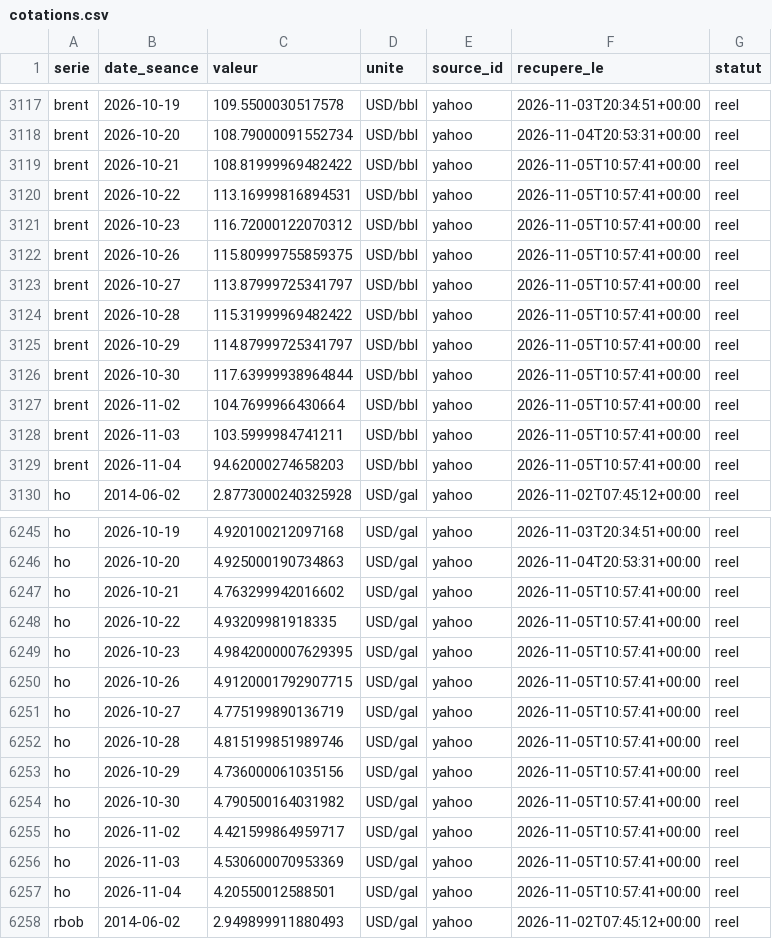
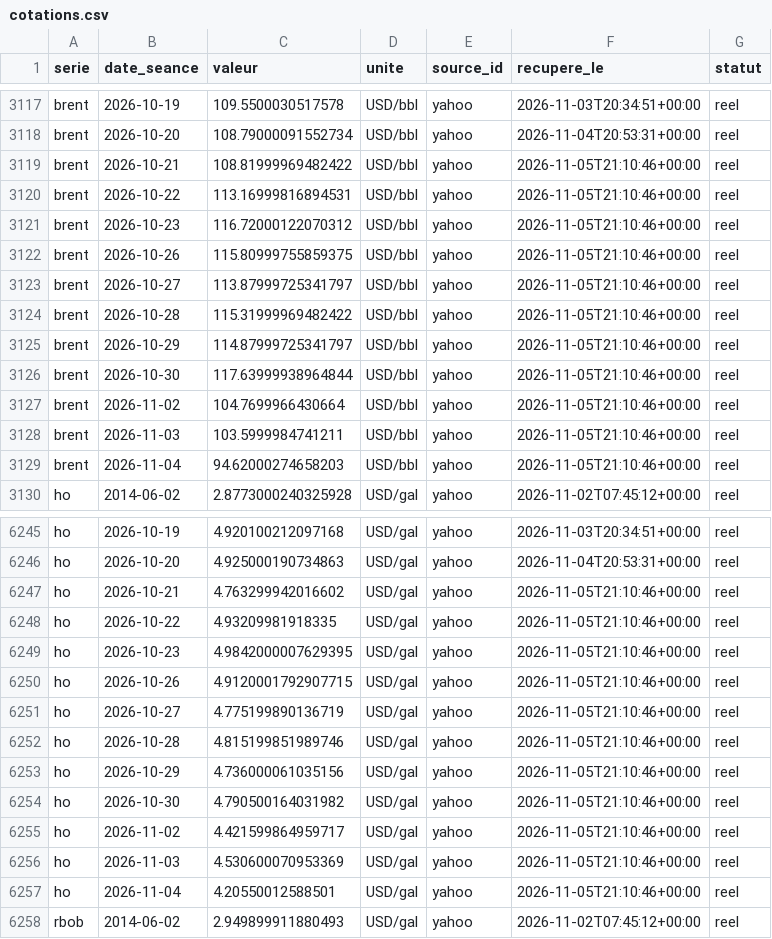
Before and after one commit to rhinoxacademypro-code/fuel-predictor, a CSV file: moteur/depot/cotations.csv, drawn as a sheet; only a part is shown, gaps mark what is left out; the diff covers the shown part only.

```diff
--- a/moteur/depot/cotations.csv
+++ b/moteur/depot/cotations.csv
@@ -3118,13 +3118,13 @@ brent,2026-10-19,109.5500030517578,USD/bbl,yahoo,2026-11-03T20:34:51+00:00,reel
 brent,2026-10-20,108.79000091552734,USD/bbl,yahoo,2026-11-04T20:53:31+00:00,reel
-brent,2026-10-21,108.81999969482422,USD/bbl,yahoo,2026-11-05T10:57:41+00:00,reel
-brent,2026-10-22,113.16999816894531,USD/bbl,yahoo,2026-11-05T10:57:41+00:00,reel
-brent,2026-10-23,116.72000122070312,USD/bbl,yahoo,2026-11-05T10:57:41+00:00,reel
-brent,2026-10-26,115.80999755859375,USD/bbl,yahoo,2026-11-05T10:57:41+00:00,reel
-brent,2026-10-27,113.87999725341797,USD/bbl,yahoo,2026-11-05T10:57:41+00:00,reel
-brent,2026-10-28,115.31999969482422,USD/bbl,yahoo,2026-11-05T10:57:41+00:00,reel
-brent,2026-10-29,114.87999725341797,USD/bbl,yahoo,2026-11-05T10:57:41+00:00,reel
-brent,2026-10-30,117.63999938964844,USD/bbl,yahoo,2026-11-05T10:57:41+00:00,reel
-brent,2026-11-02,104.7699966430664,USD/bbl,yahoo,2026-11-05T10:57:41+00:00,reel
-brent,2026-11-03,103.5999984741211,USD/bbl,yahoo,2026-11-05T10:57:41+00:00,reel
-brent,2026-11-04,94.62000274658203,USD/bbl,yahoo,2026-11-05T10:57:41+00:00,reel
+brent,2026-10-21,108.81999969482422,USD/bbl,yahoo,2026-11-05T21:10:46+00:00,reel
+brent,2026-10-22,113.16999816894531,USD/bbl,yahoo,2026-11-05T21:10:46+00:00,reel
+brent,2026-10-23,116.72000122070312,USD/bbl,yahoo,2026-11-05T21:10:46+00:00,reel
+brent,2026-10-26,115.80999755859375,USD/bbl,yahoo,2026-11-05T21:10:46+00:00,reel
+brent,2026-10-27,113.87999725341797,USD/bbl,yahoo,2026-11-05T21:10:46+00:00,reel
+brent,2026-10-28,115.31999969482422,USD/bbl,yahoo,2026-11-05T21:10:46+00:00,reel
+brent,2026-10-29,114.87999725341797,USD/bbl,yahoo,2026-11-05T21:10:46+00:00,reel
+brent,2026-10-30,117.63999938964844,USD/bbl,yahoo,2026-11-05T21:10:46+00:00,reel
+brent,2026-11-02,104.7699966430664,USD/bbl,yahoo,2026-11-05T21:10:46+00:00,reel
+brent,2026-11-03,103.5999984741211,USD/bbl,yahoo,2026-11-05T21:10:46+00:00,reel
+brent,2026-11-04,94.62000274658203,USD/bbl,yahoo,2026-11-05T21:10:46+00:00,reel
 ho,2014-06-02,2.8773000240325928,USD/gal,yahoo,2026-11-02T07:45:12+00:00,reel
@@ -6246,13 +6246,13 @@ ho,2026-10-19,4.920100212097168,USD/gal,yahoo,2026-11-03T20:34:51+00:00,reel
 ho,2026-10-20,4.925000190734863,USD/gal,yahoo,2026-11-04T20:53:31+00:00,reel
-ho,2026-10-21,4.763299942016602,USD/gal,yahoo,2026-11-05T10:57:41+00:00,reel
-ho,2026-10-22,4.93209981918335,USD/gal,yahoo,2026-11-05T10:57:41+00:00,reel
-ho,2026-10-23,4.9842000007629395,USD/gal,yahoo,2026-11-05T10:57:41+00:00,reel
-ho,2026-10-26,4.9120001792907715,USD/gal,yahoo,2026-11-05T10:57:41+00:00,reel
-ho,2026-10-27,4.775199890136719,USD/gal,yahoo,2026-11-05T10:57:41+00:00,reel
-ho,2026-10-28,4.815199851989746,USD/gal,yahoo,2026-11-05T10:57:41+00:00,reel
-ho,2026-10-29,4.736000061035156,USD/gal,yahoo,2026-11-05T10:57:41+00:00,reel
-ho,2026-10-30,4.790500164031982,USD/gal,yahoo,2026-11-05T10:57:41+00:00,reel
-ho,2026-11-02,4.421599864959717,USD/gal,yahoo,2026-11-05T10:57:41+00:00,reel
-ho,2026-11-03,4.530600070953369,USD/gal,yahoo,2026-11-05T10:57:41+00:00,reel
-ho,2026-11-04,4.20550012588501,USD/gal,yahoo,2026-11-05T10:57:41+00:00,reel
+ho,2026-10-21,4.763299942016602,USD/gal,yahoo,2026-11-05T21:10:46+00:00,reel
+ho,2026-10-22,4.93209981918335,USD/gal,yahoo,2026-11-05T21:10:46+00:00,reel
+ho,2026-10-23,4.9842000007629395,USD/gal,yahoo,2026-11-05T21:10:46+00:00,reel
+ho,2026-10-26,4.9120001792907715,USD/gal,yahoo,2026-11-05T21:10:46+00:00,reel
+ho,2026-10-27,4.775199890136719,USD/gal,yahoo,2026-11-05T21:10:46+00:00,reel
+ho,2026-10-28,4.815199851989746,USD/gal,yahoo,2026-11-05T21:10:46+00:00,reel
+ho,2026-10-29,4.736000061035156,USD/gal,yahoo,2026-11-05T21:10:46+00:00,reel
+ho,2026-10-30,4.790500164031982,USD/gal,yahoo,2026-11-05T21:10:46+00:00,reel
+ho,2026-11-02,4.421599864959717,USD/gal,yahoo,2026-11-05T21:10:46+00:00,reel
+ho,2026-11-03,4.530600070953369,USD/gal,yahoo,2026-11-05T21:10:46+00:00,reel
+ho,2026-11-04,4.20550012588501,USD/gal,yahoo,2026-11-05T21:10:46+00:00,reel
 rbob,2014-06-02,2.949899911880493,USD/gal,yahoo,2026-11-02T07:45:12+00:00,reel
```
Also changed, not shown: 22 edited cells elsewhere in this file, moteur/depot/journal_collectes.csv, moteur/depot/previsions.csv, 3 other files.
